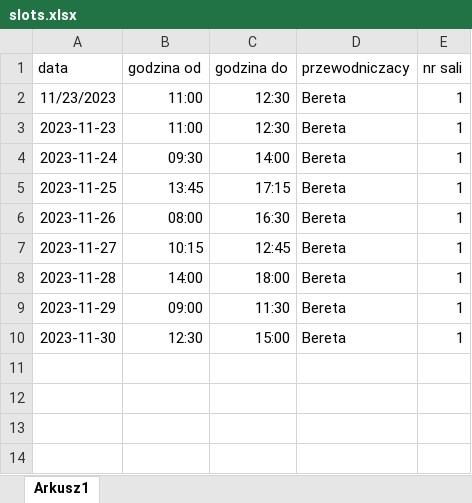
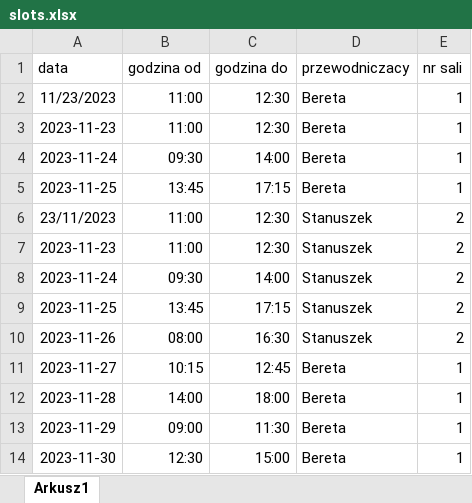
Before and after one commit to PGszafir/MO_Project, an Excel workbook: slots.xlsx, sheet Arkusz1, drawn as a sheet; values as stored, in another font and other column widths than the file's, no borders; addresses are those after the commit; the diff names each change by its address in the sheet, - before the commit and + after, or states it on an @@ line.

```diff
--- a/slots.xlsx (sheet Arkusz1)
+++ b/slots.xlsx (sheet Arkusz1)
+row 6: 23/11/2023 | 11:00 | 12:30 | Stanuszek | 2
+row 7: 2023-11-23 | 11:00 | 12:30 | Stanuszek | 2
+row 8: 2023-11-24 | 09:30 | 14:00 | Stanuszek | 2
+row 9: 2023-11-25 | 13:45 | 17:15 | Stanuszek | 2
-D10 (przewodniczacy): Bereta
+D10 (przewodniczacy): Stanuszek
-E10 (nr sali): 1
+E10 (nr sali): 2
```
Also changed, not shown: 2 other files.
